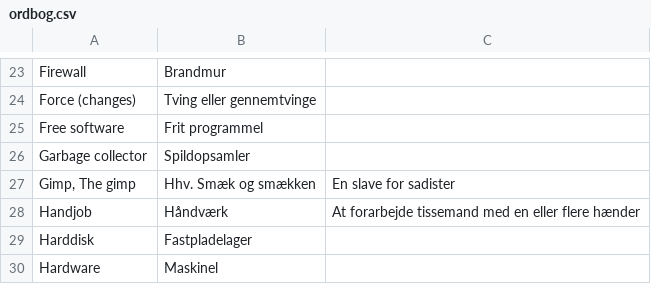
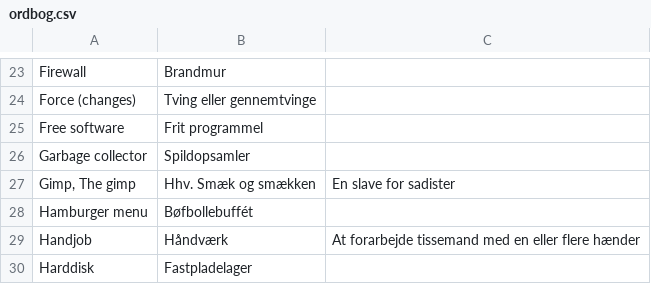
Before and after one commit to athas/ucph.dk, a CSV file: ordbog.csv, drawn as a sheet; only a part is shown, gaps mark what is left out; the shorter side is filled out with more unchanged rows; the diff names each change by its address in the sheet, - before the commit and + after, or states it on an @@ line.

Commit message:
Oversættelse af hamburger menu

```diff
--- a/ordbog.csv
+++ b/ordbog.csv
+row 28: Hamburger menu | Bøfbollebuffét
```
